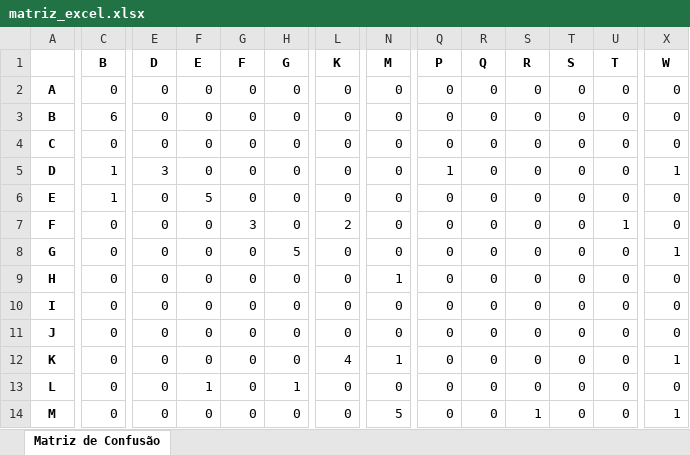
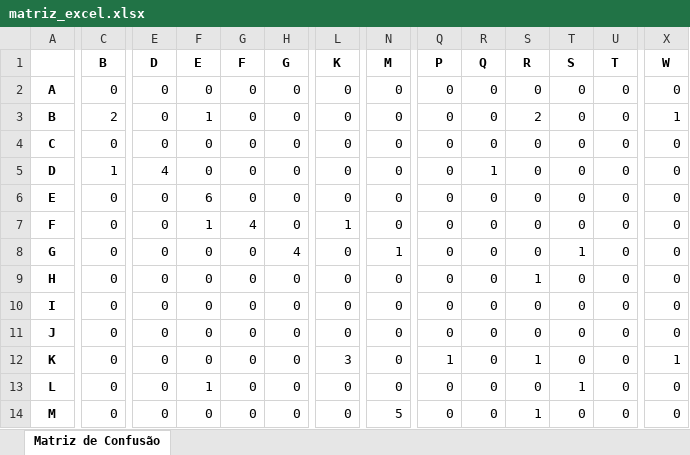
Before and after one commit to Icarolmo/CNN_Neural_Network, an Excel workbook: matriz_de_confusao/matriz_excel.xlsx, sheet Matriz de Confusão, drawn as a sheet; only a part is shown, gaps mark what is left out; values as stored, in another font and other column widths than the file's, no borders; the diff covers the shown part only; the diff names each change by its address in the sheet, - before the commit and + after, or states it on an @@ line.

```diff
--- a/matriz_de_confusao/matriz_excel.xlsx (sheet Matriz de Confusão)
+++ b/matriz_de_confusao/matriz_excel.xlsx (sheet Matriz de Confusão)
-C3 (B): 6
+C3 (B): 2
-F3 (E): 0
+F3 (E): 1
-S3 (R): 0
+S3 (R): 2
-X3 (W): 0
+X3 (W): 1
-E5 (D): 3
+E5 (D): 4
-Q5 (P): 1
+Q5 (P): 0
-R5 (Q): 0
+R5 (Q): 1
-X5 (W): 1
+X5 (W): 0
-C6 (B): 1
+C6 (B): 0
-F6 (E): 5
+F6 (E): 6
-F7 (E): 0
+F7 (E): 1
-G7 (F): 3
+G7 (F): 4
-L7 (K): 2
+L7 (K): 1
-U7 (T): 1
+U7 (T): 0
-H8 (G): 5
+H8 (G): 4
-N8 (M): 0
+N8 (M): 1
-T8 (S): 0
+T8 (S): 1
-X8 (W): 1
+X8 (W): 0
-N9 (M): 1
+N9 (M): 0
-S9 (R): 0
+S9 (R): 1
-L12 (K): 4
+L12 (K): 3
-N12 (M): 1
+N12 (M): 0
-Q12 (P): 0
+Q12 (P): 1
-S12 (R): 0
+S12 (R): 1
-H13 (G): 1
+H13 (G): 0
-T13 (S): 0
+T13 (S): 1
-X14 (W): 1
+X14 (W): 0
```
Also changed, not shown: 41 edited cells elsewhere in this sheet, 21 other files.
